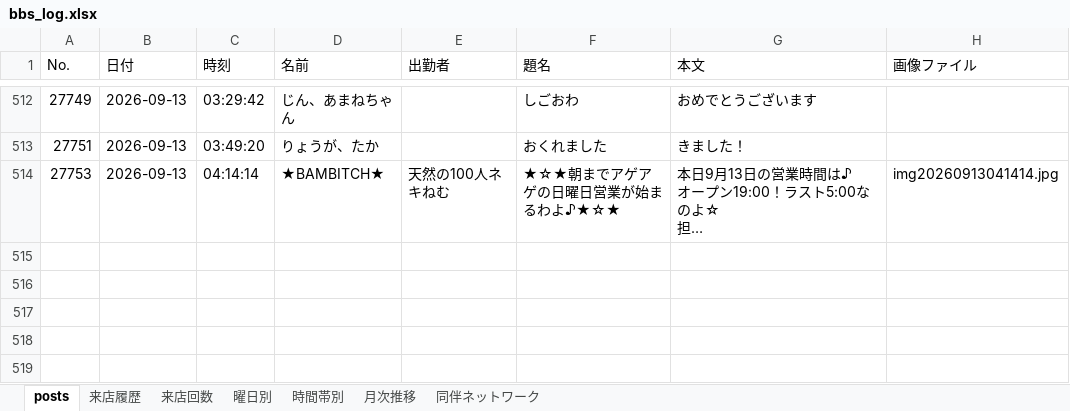
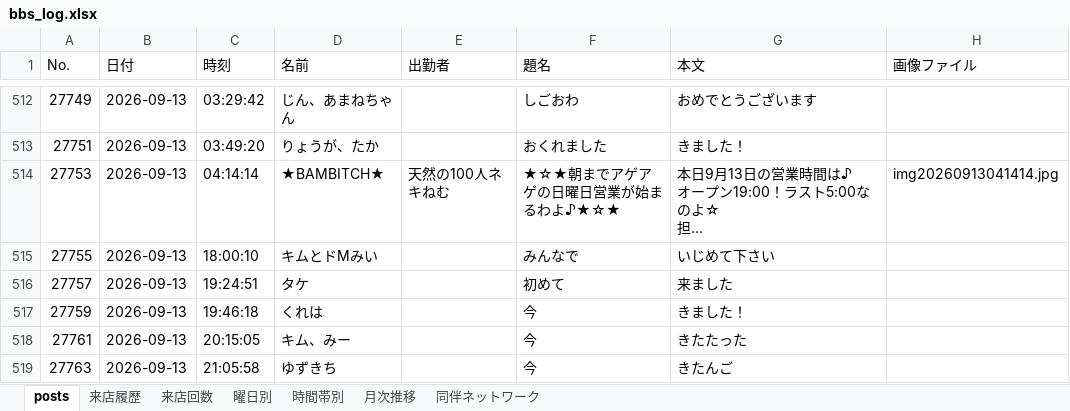
Before and after one commit to satoshiroid/bambitch-bbs-archiver, an Excel workbook: bbs_log.xlsx, sheet posts, drawn as a sheet; only a part is shown, gaps mark what is left out; long unchanged cells end in …; values as stored, in another font and other column widths than the file's, no borders; the diff covers the shown part only; the diff names each change by its address in the sheet, - before the commit and + after, or states it on an @@ line.

```diff
--- a/bbs_log.xlsx (sheet posts)
+++ b/bbs_log.xlsx (sheet posts)
+row 515: 27755 | 2026-09-13 | 18:00:10 | キムとドMみい |  | みんなで | いじめて下さい
+row 516: 27757 | 2026-09-13 | 19:24:51 | タケ |  | 初めて | 来ました
+row 517: 27759 | 2026-09-13 | 19:46:18 | くれは |  | 今 | きました！
+row 518: 27761 | 2026-09-13 | 20:15:05 | キム、みー |  | 今 | きたたった
+row 519: 27763 | 2026-09-13 | 21:05:58 | ゆずきち |  | 今 | きたんご
```
Also changed, not shown: 5 added rows elsewhere in this sheet, sheet 来店履歴, sheet 来店回数, sheet 時間帯別, sheet 同伴ネットワーク, sheet 曜日別, sheet 月次推移, 1 other file.
